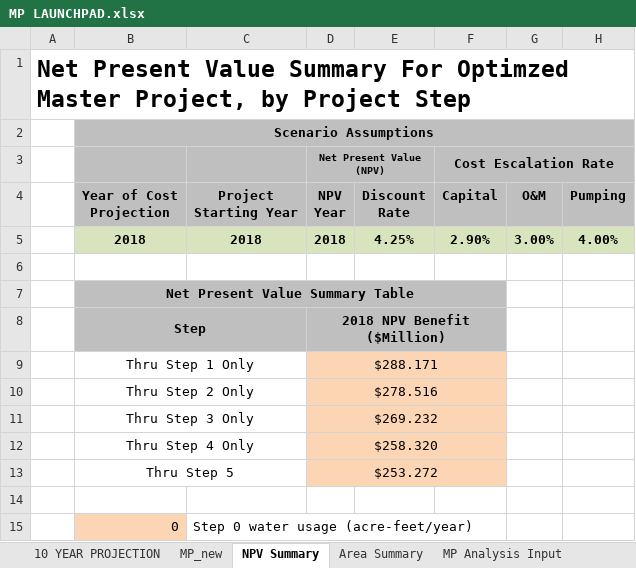
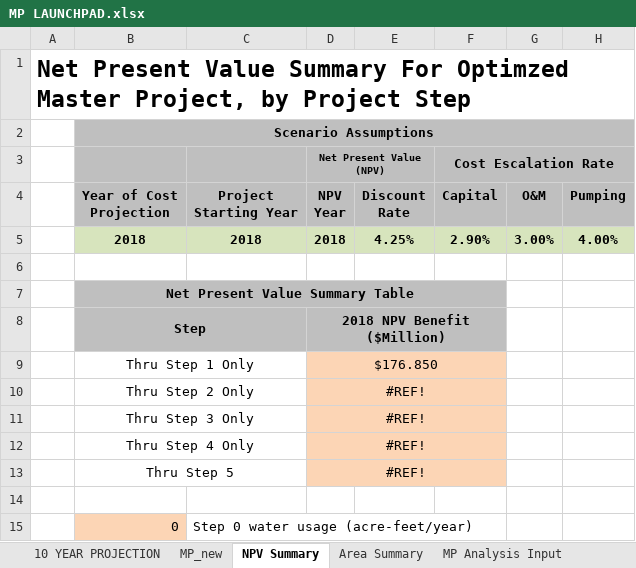
Before and after one commit to jwbannister/master_proj, an Excel workbook: MP LAUNCHPAD.xlsx, sheet NPV Summary, drawn as a sheet; only a part is shown; values as stored, in another font and other column widths than the file's, no borders; the diff names each change by its address in the sheet, - before the commit and + after, or states it on an @@ line.

```diff
--- a/MP LAUNCHPAD.xlsx (sheet NPV Summary)
+++ b/MP LAUNCHPAD.xlsx (sheet NPV Summary)
-D9 (Net Present Value (NPV)): $288.171
+D9 (Net Present Value (NPV)): $176.850
-D10 (Net Present Value (NPV)): $278.516
+D10 (Net Present Value (NPV)): #REF!
-D11 (Net Present Value (NPV)): $269.232
+D11 (Net Present Value (NPV)): #REF!
-D12 (Net Present Value (NPV)): $258.320
+D12 (Net Present Value (NPV)): #REF!
-D13 (Net Present Value (NPV)): $253.272
+D13 (Net Present Value (NPV)): #REF!
```
Also changed, not shown: sheet Constraints, sheet Step 1, sheet Area Summary, sheet MP_new, sheet MP Analysis Input, other sheet tabs, formulas that keep their value, charts or pictures, 2 other files.
